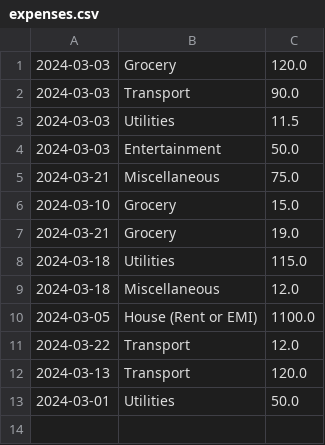
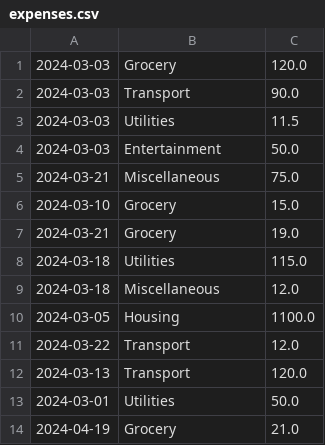
Before and after one commit to KirtigaBalakrishnan/Expense-Tracker, a CSV file: expenses.csv, drawn as a sheet.

Commit message:
Update expenses.csv

```diff
--- a/expenses.csv
+++ b/expenses.csv
@@ -9,3 +9,3 @@
 2024-03-18,Miscellaneous,12.0
-2024-03-05,House (Rent or EMI),1100.0
+2024-03-05,Housing,1100.0
 2024-03-22,Transport,12.0
@@ -13 +13,2 @@
 2024-03-01,Utilities,50.0
+2024-04-19,Grocery,21.0
```
